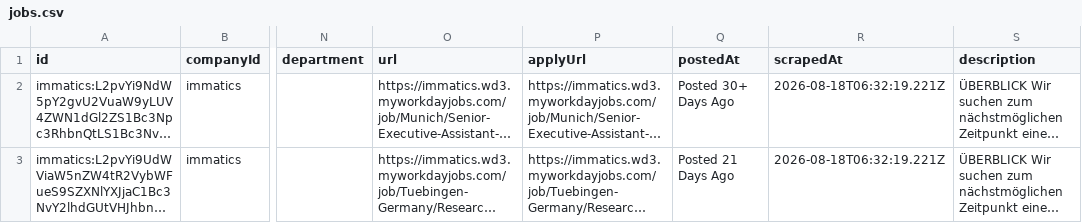
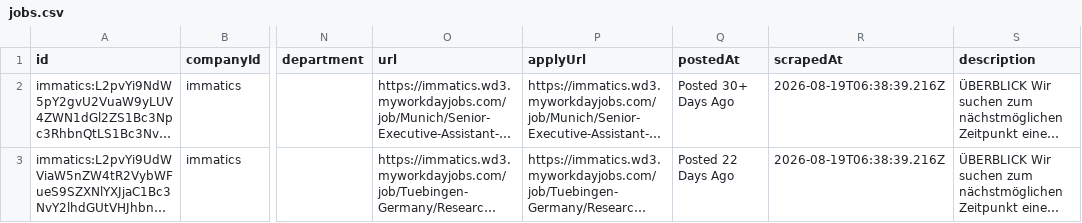
Before and after one commit to ThorfinnThor/job-catalog, a CSV file: public/jobs.csv, drawn as a sheet; only a part is shown, gaps mark what is left out; long unchanged cells end in …; the diff covers the shown part only; the diff names each change by its address in the sheet, - before the commit and + after, or states it on an @@ line.

```diff
--- a/public/jobs.csv
+++ b/public/jobs.csv
-R2:R3 (scrapedAt): 2026-08-18T06:32:19.221Z
+R2:R3 (scrapedAt): 2026-08-19T06:38:39.216Z
-Q3 (postedAt): Posted 21 Days Ago
+Q3 (postedAt): Posted 22 Days Ago
```
Also changed, not shown: 1 removed row and 2 edited cells elsewhere in this file, 2 other files.
